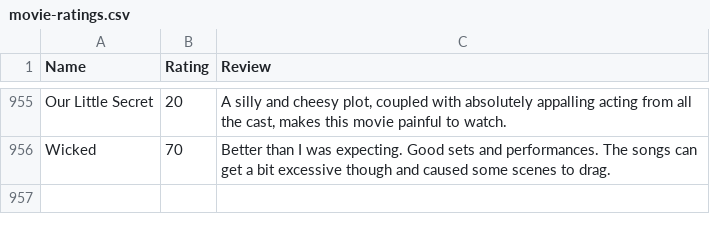
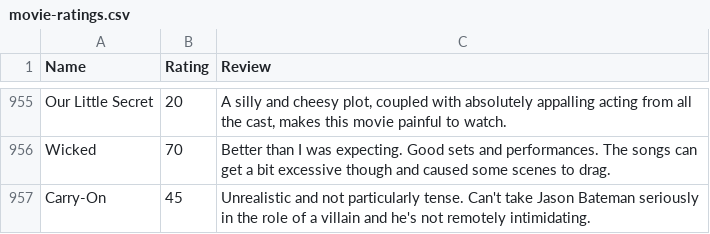
Before and after one commit to tnoel999888/lister, a CSV file: src/data/movie-ratings.csv, drawn as a sheet; only a part is shown, gaps mark what is left out.

Commit message:
Update movie-ratings.csv

```diff
--- a/src/data/movie-ratings.csv
+++ b/src/data/movie-ratings.csv
@@ -956 +956,2 @@ Our Little Secret,20,"A silly and cheesy plot, coupled with absolutely appalling
 Wicked,70,"Better than I was expecting. Good sets and performances. The songs can get a bit excessive though and caused some scenes to drag."
+Carry-On,45,"Unrealistic and not particularly tense. Can't take Jason Bateman seriously in the role of a villain and he's not remotely intimidating."
```
